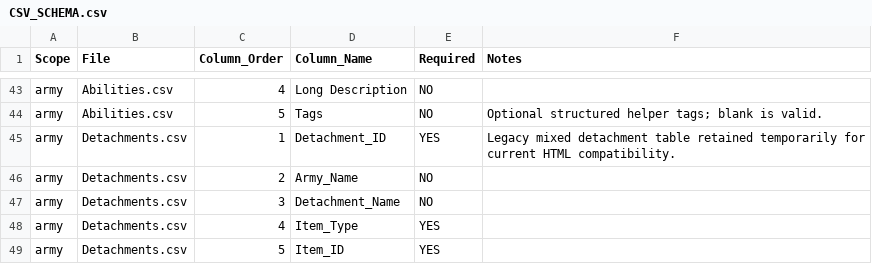
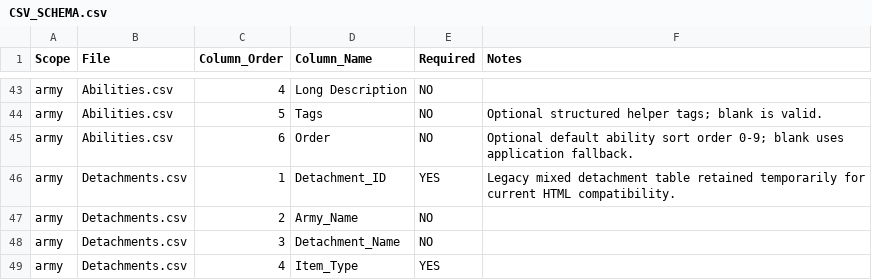
Before and after one commit to rxguzma/wh40k-11th, a CSV file: data/CSV_SCHEMA.csv, drawn as a sheet; only a part is shown, gaps mark what is left out; the shorter side is filled out with more unchanged rows.

Commit message:
Register ability Order in canonical CSV schema

```diff
--- a/data/CSV_SCHEMA.csv
+++ b/data/CSV_SCHEMA.csv
@@ -44,2 +44,3 @@ army,Abilities.csv,4,Long Description,NO,
 army,Abilities.csv,5,Tags,NO,Optional structured helper tags; blank is valid.
+army,Abilities.csv,6,Order,NO,Optional default ability sort order 0-9; blank uses application fallback.
 army,Detachments.csv,1,Detachment_ID,YES,Legacy mixed detachment table retained temporarily for current HTML compatibility.
```
